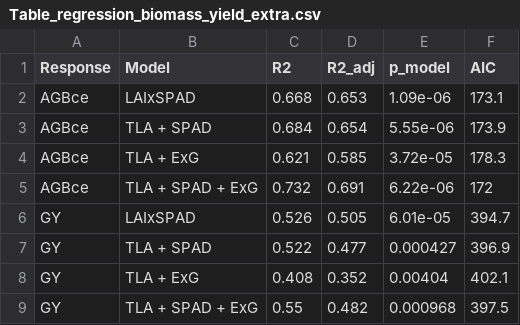
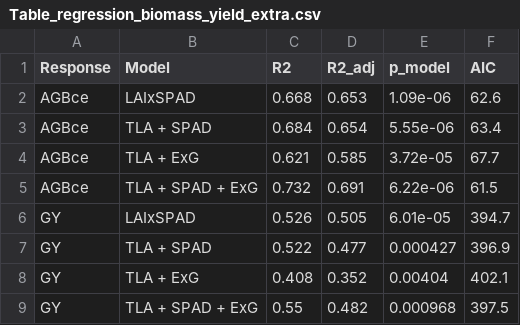
Before and after one commit to fklauberg-pixel/Doutorado, a CSV file: paper3-lai-drone/resultados/anova_tukey/Table_regression_biomass_yield_extra.csv, drawn as a sheet.

```diff
--- a/paper3-lai-drone/resultados/anova_tukey/Table_regression_biomass_yield_extra.csv
+++ b/paper3-lai-drone/resultados/anova_tukey/Table_regression_biomass_yield_extra.csv
@@ -1,6 +1,6 @@
 "Response","Model","R2","R2_adj","p_model","AIC"
-"AGBce","LAIxSPAD",0.668,0.653,1.09e-06,173.1
-"AGBce","TLA + SPAD",0.684,0.654,5.55e-06,173.9
-"AGBce","TLA + ExG",0.621,0.585,3.72e-05,178.3
-"AGBce","TLA + SPAD + ExG",0.732,0.691,6.22e-06,172
+"AGBce","LAIxSPAD",0.668,0.653,1.09e-06,62.6
+"AGBce","TLA + SPAD",0.684,0.654,5.55e-06,63.4
+"AGBce","TLA + ExG",0.621,0.585,3.72e-05,67.7
+"AGBce","TLA + SPAD + ExG",0.732,0.691,6.22e-06,61.5
 "GY","LAIxSPAD",0.526,0.505,6.01e-05,394.7
```
Also changed, not shown: paper3-lai-drone/resultados/anova_tukey/Table_regression_biomass_yield.csv, 2 other files.
